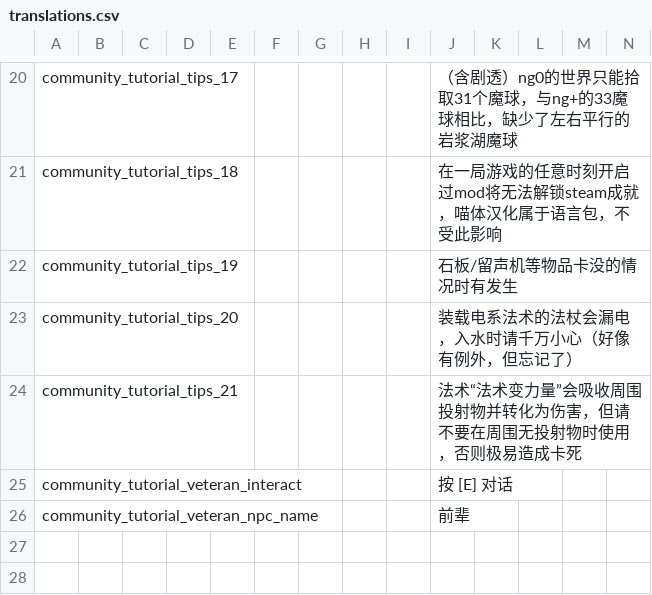
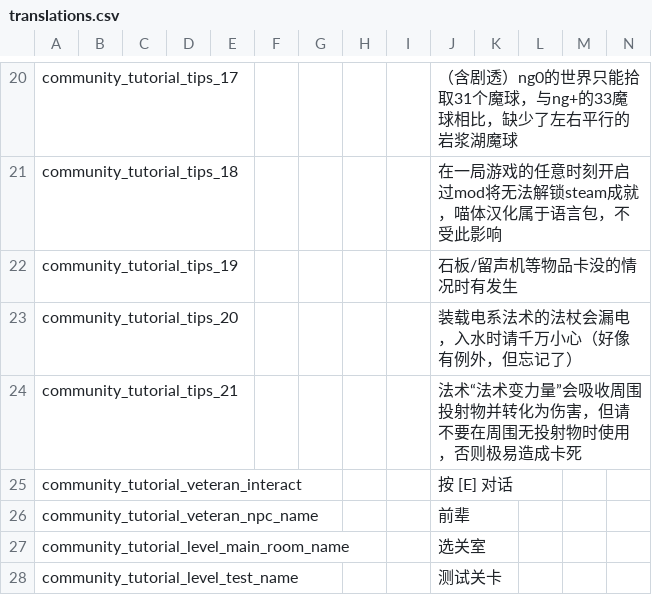
Before and after one commit to ni9htwind/Noita-CN-Community-Tutorial, a CSV file: translations.csv, drawn as a sheet; only a part is shown, gaps mark what is left out; rows hold the shown columns only; the diff names each change by its address in the sheet, - before the commit and + after, or states it on an @@ line.

```diff
--- a/translations.csv
+++ b/translations.csv
+row 27: community_tutorial_level_main_room_name |  |  |  |  |  |  |  |  | 选关室
+row 28: community_tutorial_level_test_name |  |  |  |  |  |  |  |  | 测试关卡
```
Also changed, not shown: 38 other files.
